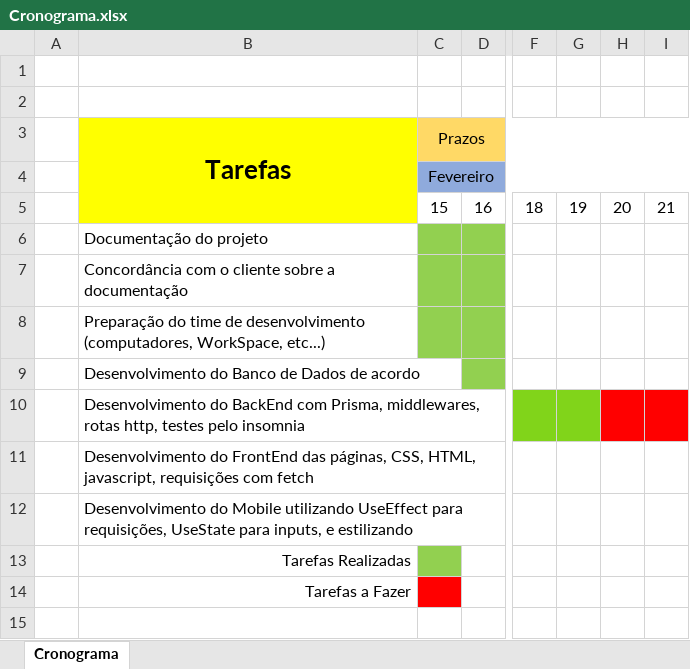
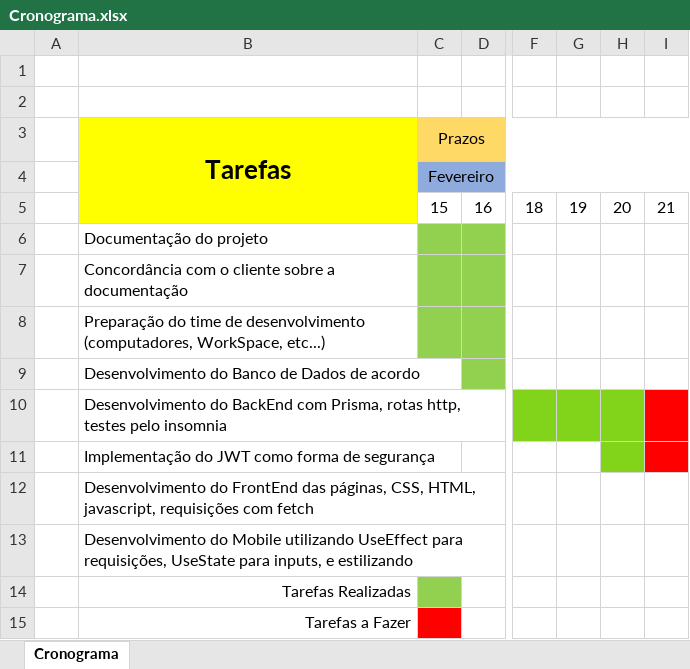
Before and after one commit to RodrickCS/AgroTech, an Excel workbook: AgroTech Documentos/Cronograma.xlsx, sheet Cronograma, drawn as a sheet; only a part is shown, gaps mark what is left out; values as stored, in another font and other column widths than the file's, no borders; rows hold the shown columns only; the diff names each change by its address in the sheet, - before the commit and + after, or states it on an @@ line.

```diff
--- a/AgroTech Documentos/Cronograma.xlsx (sheet Cronograma)
+++ b/AgroTech Documentos/Cronograma.xlsx (sheet Cronograma)
-B10 (Tarefas): …com Prisma, middlewares, rotas http,…
+B10 (Tarefas): …com Prisma, rotas http,…
-H10 fill: #FF0000
+H10 fill: #81D41A
+row 11:  | Implementação do JWT como forma de segurança
```
Also changed, not shown: 9 other files.
